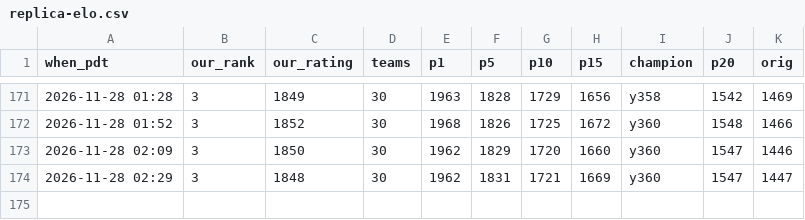
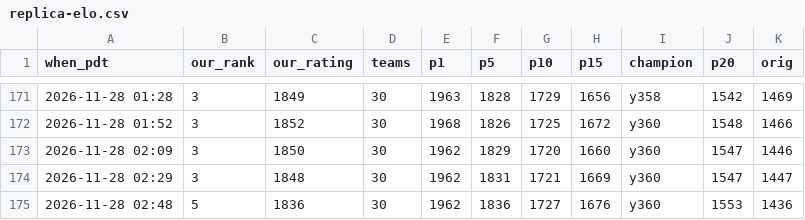
Before and after one commit to terryvanbelle/battlecode25b-vibe, a CSV file: progress/replica-elo.csv, drawn as a sheet; only a part is shown, gaps mark what is left out; the diff names each change by its address in the sheet, - before the commit and + after, or states it on an @@ line.

```diff
--- a/progress/replica-elo.csv
+++ b/progress/replica-elo.csv
+row 175: 2026-11-28 02:48 | 5 | 1836 | 30 | 1962 | 1836 | 1727 | 1676 | y360 | 1553 | 1436
```
Also changed, not shown: research/tourney/notes.tsv, 18 other files.
